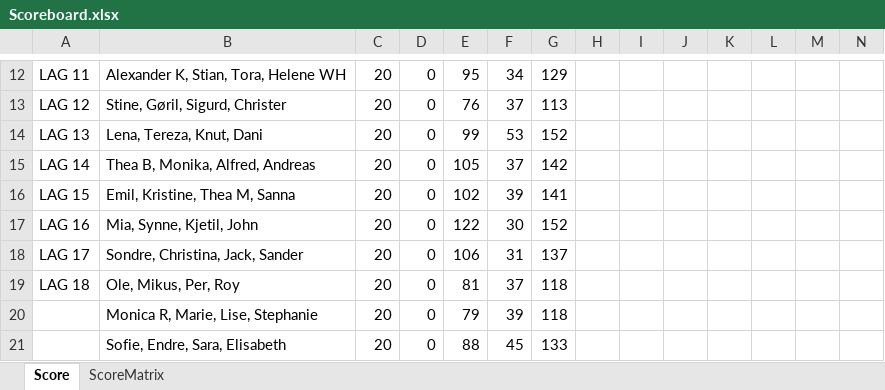
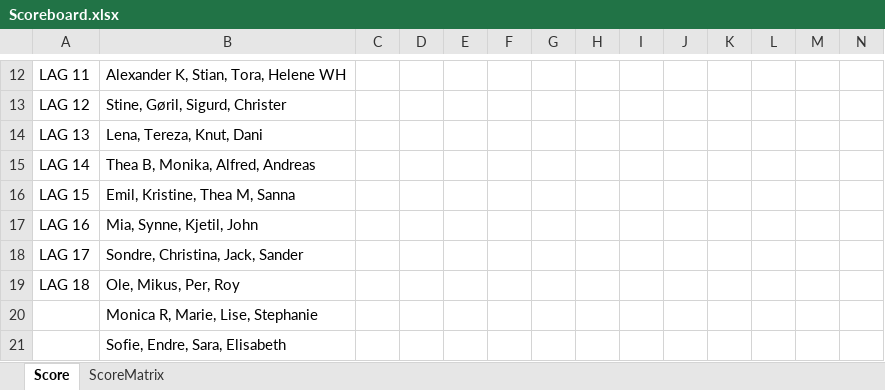
Before and after one commit to liyuanhao86/streamlit, an Excel workbook: Scoreboard.xlsx, sheet Score, drawn as a sheet; only a part is shown, gaps mark what is left out; values as stored, in another font and other column widths than the file's, no borders; removed rows and columns are numbered as before the commit, all else as after; rows hold the shown columns only; the diff covers the shown part only; the diff names each change by its address in the sheet, - before the commit and + after, or states it on an @@ line.

```diff
--- a/Scoreboard.xlsx (sheet Score)
+++ b/Scoreboard.xlsx (sheet Score)
-C12:C19: 20
+C12:C19: (empty)
-D12:D19: 0
+D12:D19: (empty)
-E12: 95
+E12: (empty)
-F12: 34
+F12: (empty)
-G12: 129
+G12: (empty)
-E13: 76
+E13: (empty)
-F13: 37
+F13: (empty)
-G13: 113
+G13: (empty)
-E14: 99
+E14: (empty)
-F14: 53
+F14: (empty)
-G14: 152
+G14: (empty)
-E15: 105
+E15: (empty)
-F15: 37
+F15: (empty)
-G15: 142
+G15: (empty)
-E16: 102
+E16: (empty)
-F16: 39
+F16: (empty)
-G16: 141
+G16: (empty)
-E17: 122
+E17: (empty)
-F17: 30
+F17: (empty)
-G17: 152
+G17: (empty)
-E18: 106
+E18: (empty)
-F18: 31
+F18: (empty)
-G18: 137
+G18: (empty)
-E19: 81
+E19: (empty)
-F19: 37
+F19: (empty)
-G19: 118
+G19: (empty)
-row 20:  | Monica R, Marie, Lise, Stephanie | 20 | 0 | 79 | 39 | 118
-row 21:  | Sofie, Endre, Sara, Elisabeth | 20 | 0 | 88 | 45 | 133
+row 20:  | Monica R, Marie, Lise, Stephanie
+row 21:  | Sofie, Endre, Sara, Elisabeth
```
Also changed, not shown: 50 edited cells elsewhere in this sheet.
